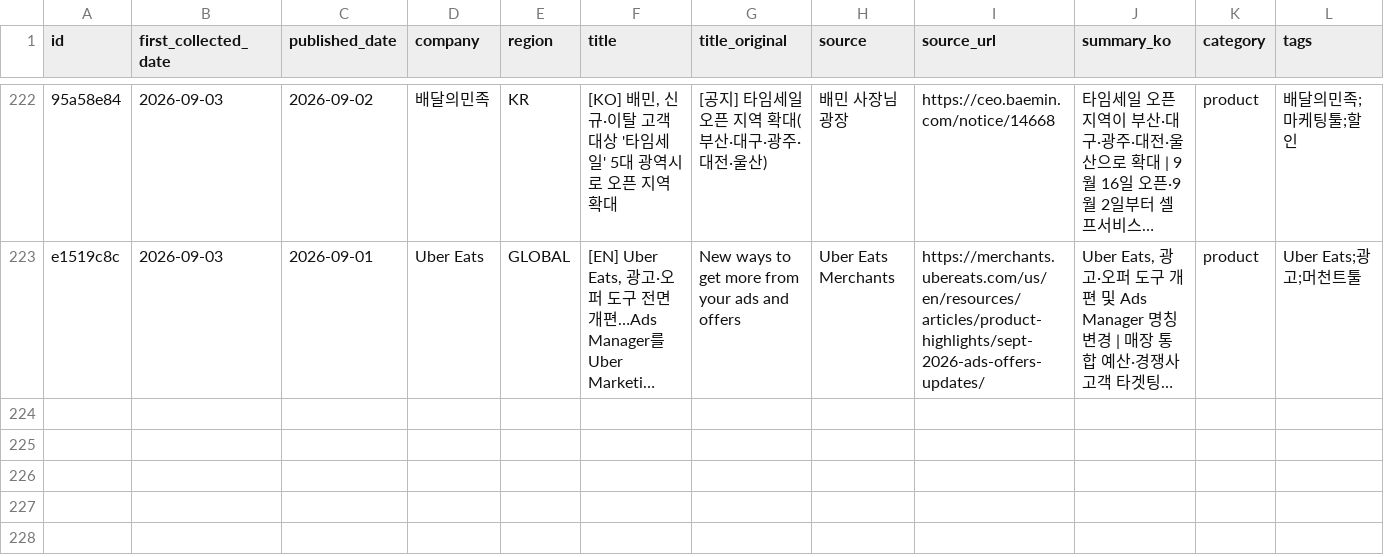
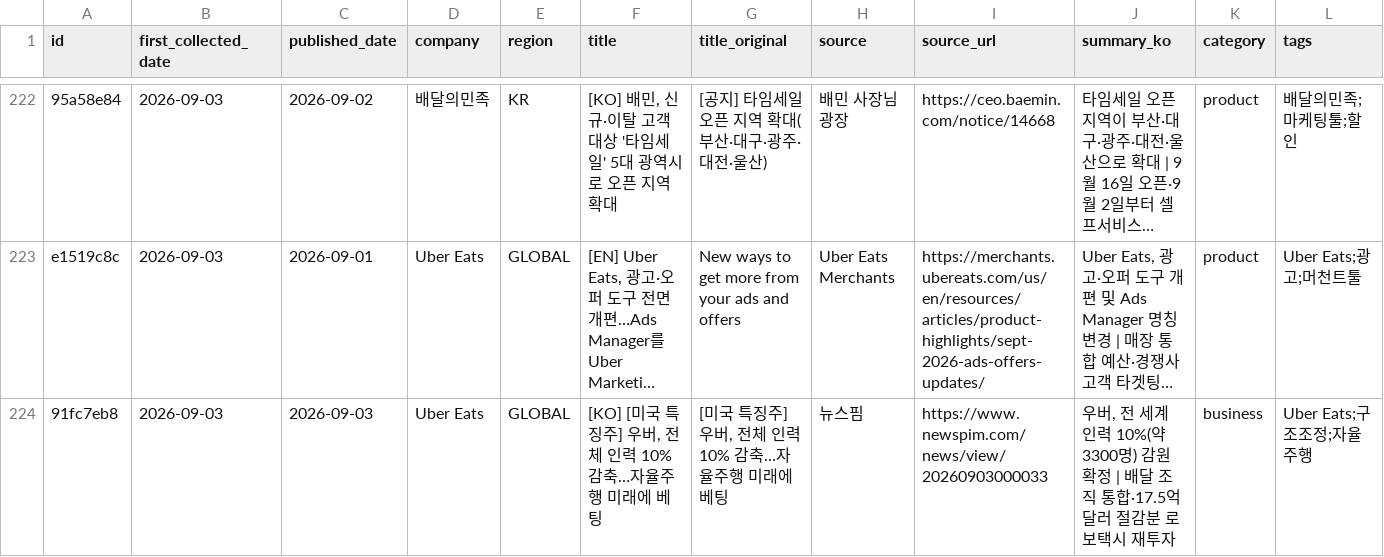
Before and after one commit to mafleur/baemin-product-insight-news-scraping, a CSV file: food_news_db.csv, drawn as a sheet; only a part is shown, gaps mark what is left out; long unchanged cells end in …; the diff names each change by its address in the sheet, - before the commit and + after, or states it on an @@ line.

```diff
--- a/food_news_db.csv
+++ b/food_news_db.csv
+row 224: 91fc7eb8 | 2026-09-03 | 2026-09-03 | Uber Eats | GLOBAL | [KO] [미국 특징주] 우버, 전체 인력 10% 감축…자율주행 미래에 베팅 | [미국 특징주] 우버, 전체 인력 10% 감축…자율주행 미래에 베팅 | 뉴스핌 | https://www.newspim.com/news/view/20260903000033 | 우버, 전 세계 인력 10%(약 3300명) 감원 확정 | 배달 조직 통합·17.5억달러 절감분 로보택시 재투자 | business | Uber Eats;구조조정;자율주행
```
